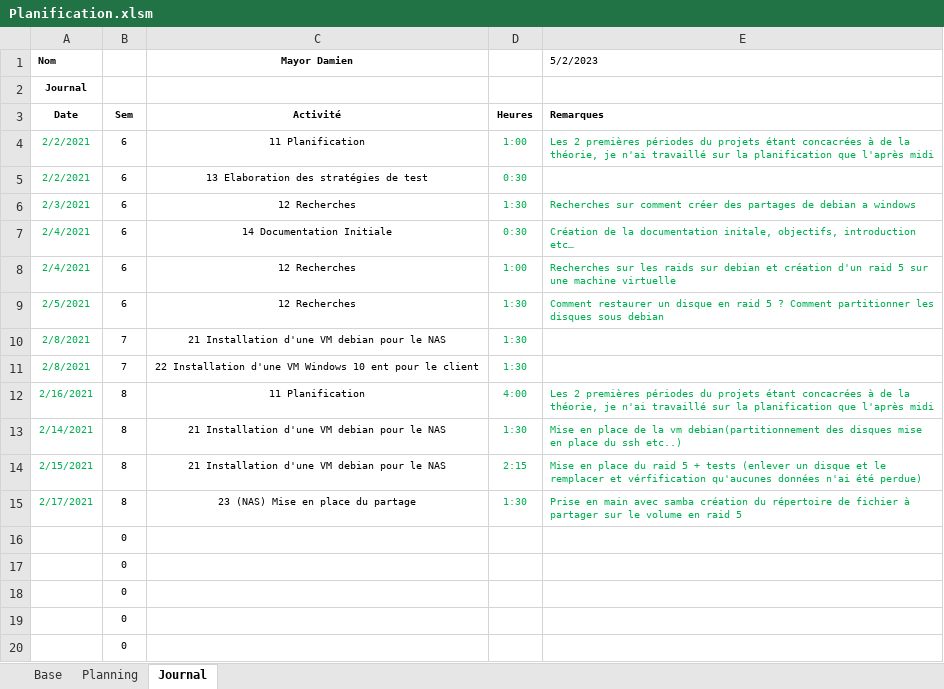
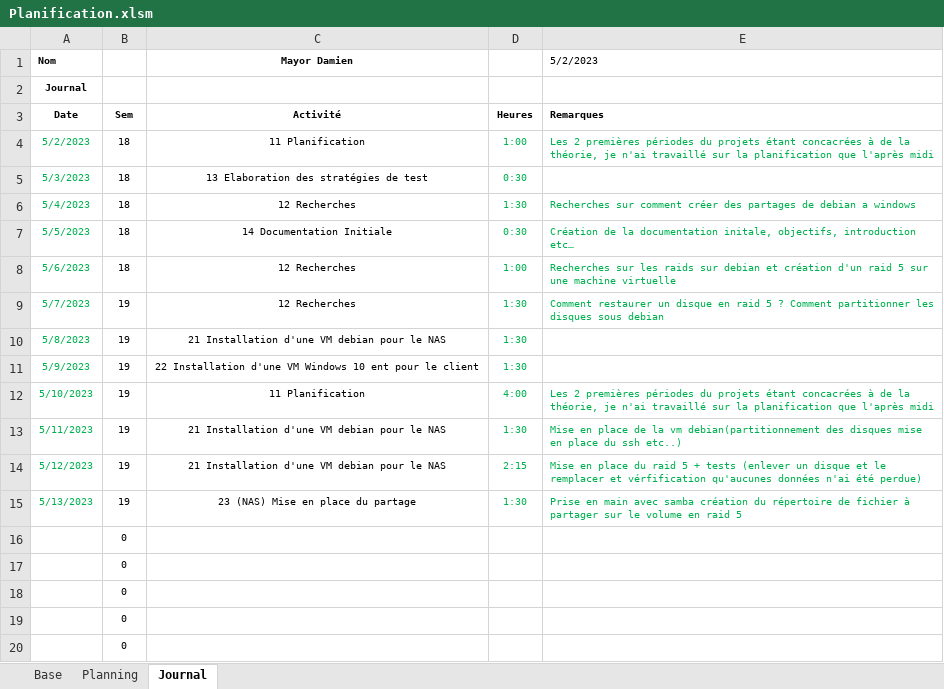
Before and after one commit to damienmayor/TPI, an Excel workbook: Planification.xlsm, sheet Journal, drawn as a sheet; only a part is shown; values as stored, in another font and other column widths than the file's, no borders; charts and pictures not drawn; the diff names each change by its address in the sheet, - before the commit and + after, or states it on an @@ line.

```diff
--- a/Planification.xlsm (sheet Journal)
+++ b/Planification.xlsm (sheet Journal)
-A4 (Nom): 2/2/2021
+A4 (Nom): 5/2/2023
-B4:B8: 6
+B4:B8: 18
-A5 (Nom): 2/2/2021
+A5 (Nom): 5/3/2023
-A6 (Nom): 2/3/2021
+A6 (Nom): 5/4/2023
-A7 (Nom): 2/4/2021
+A7 (Nom): 5/5/2023
-A8 (Nom): 2/4/2021
+A8 (Nom): 5/6/2023
-A9 (Nom): 2/5/2021
+A9 (Nom): 5/7/2023
-B9: 6
+B9: 19
-A10 (Nom): 2/8/2021
+A10 (Nom): 5/8/2023
-B10:B11: 7
+B10:B11: 19
-A11 (Nom): 2/8/2021
+A11 (Nom): 5/9/2023
-A12 (Nom): 2/16/2021
+A12 (Nom): 5/10/2023
-B12:B15: 8
+B12:B15: 19
-A13 (Nom): 2/14/2021
+A13 (Nom): 5/11/2023
-A14 (Nom): 2/15/2021
+A14 (Nom): 5/12/2023
-A15 (Nom): 2/17/2021
+A15 (Nom): 5/13/2023
```
Also changed, not shown: sheet Planning, sheet Base, formulas that keep their value, Calendrier.xlsx, 1 other file.
